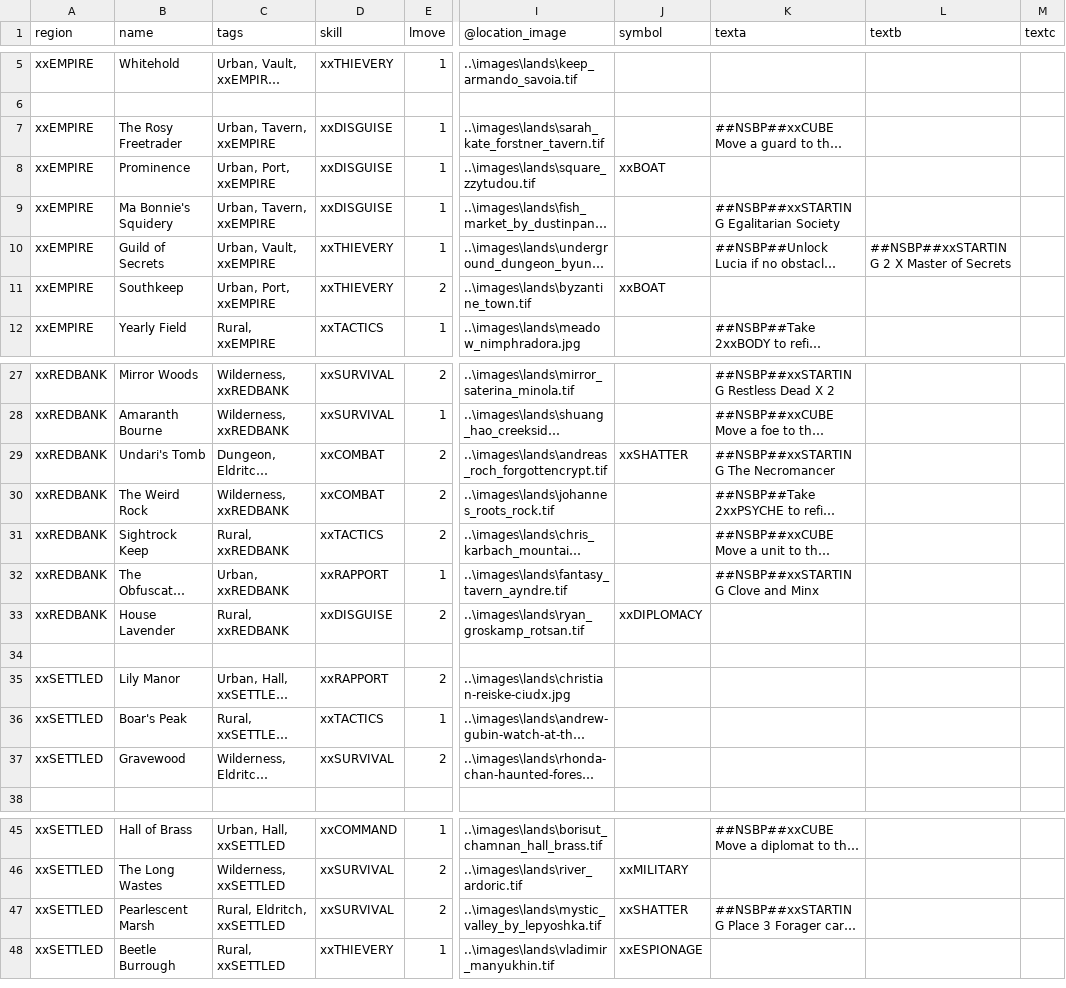
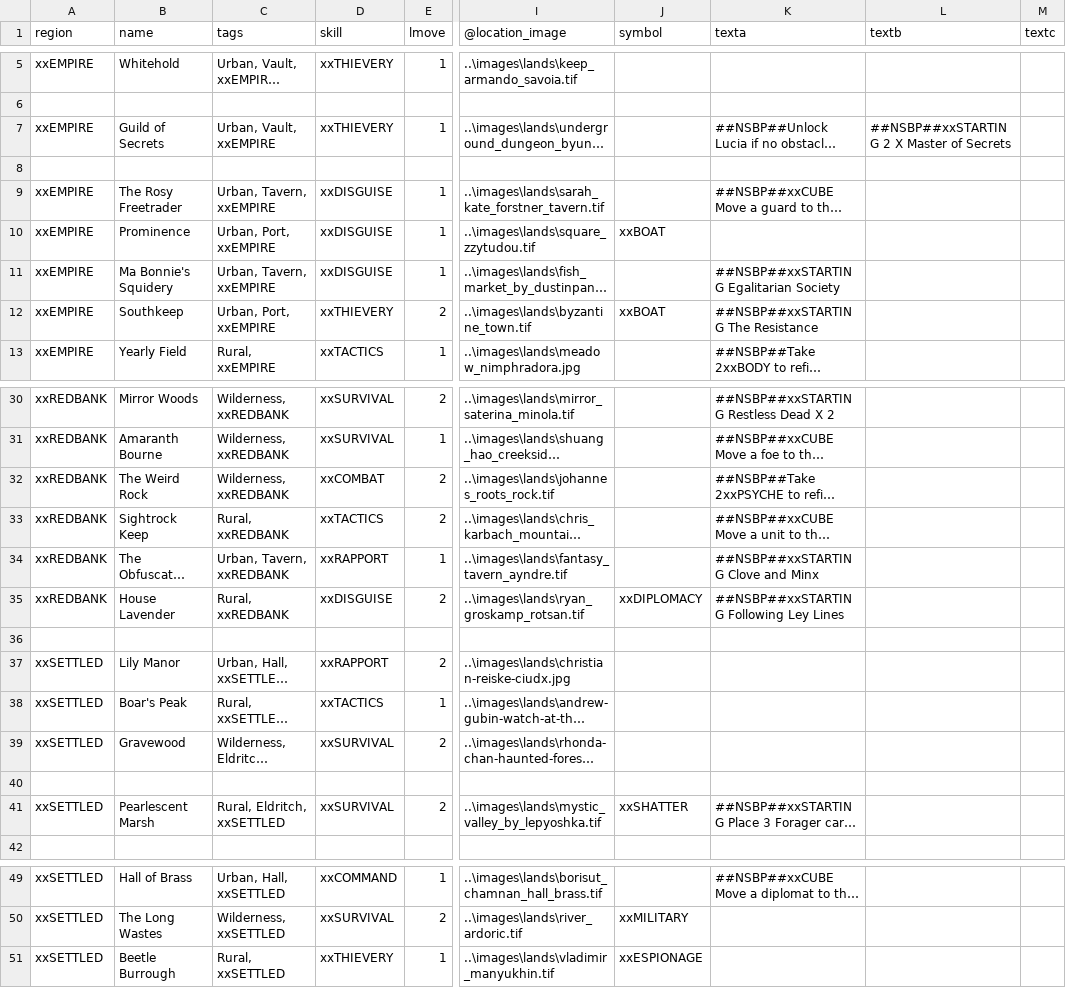
Before and after one commit to ziapeltagames/six-winters, a CSV file: csv/location-cards.csv, drawn as a sheet; only a part is shown, gaps mark what is left out; long unchanged cells end in …; addresses are those after the commit; rows hold the shown columns only; the diff covers the shown part only; the diff names each change by its address in the sheet, - before the commit and + after, or states it on an @@ line.

```diff
--- a/csv/location-cards.csv
+++ b/csv/location-cards.csv
@@ row 10 moved to row 7: xxEMPIRE @@
+row 8: (empty)
-K12 (texta): (empty)
+K12 (texta): ##NSBP##xxSTARTING The Resistance
@@ row 29 moved to row 24: xxREDBANK @@
-C34 (tags): Urban, xxREDBANK
+C34 (tags): Urban, Tavern, xxREDBANK
-K35 (texta): (empty)
+K35 (texta): ##NSBP##xxSTARTING Following Ley Lines
+row 40: (empty)
@@ row 47 moved to row 41: xxSETTLED @@
```
Also changed, not shown: 1 added row and 1 edited cell elsewhere in this file, csv/character-cards.csv, csv/mission-cards.csv, 27 other files.
